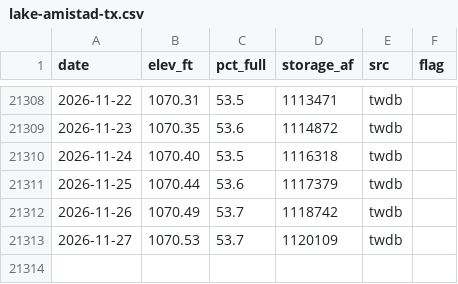
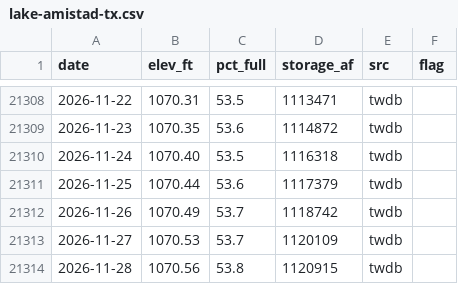
Before and after one commit to issbguru-png/lakelevelfinder, a CSV file: data/series/lake-amistad-tx.csv, drawn as a sheet; only a part is shown, gaps mark what is left out; the diff names each change by its address in the sheet, - before the commit and + after, or states it on an @@ line.

```diff
--- a/data/series/lake-amistad-tx.csv
+++ b/data/series/lake-amistad-tx.csv
+row 21314: 2026-11-28 | 1070.56 | 53.8 | 1120915 | twdb
```
Also changed, not shown: data/raw/cdec/latest.csv, data/series/falcon-lake-tx.csv, 17 other files.
